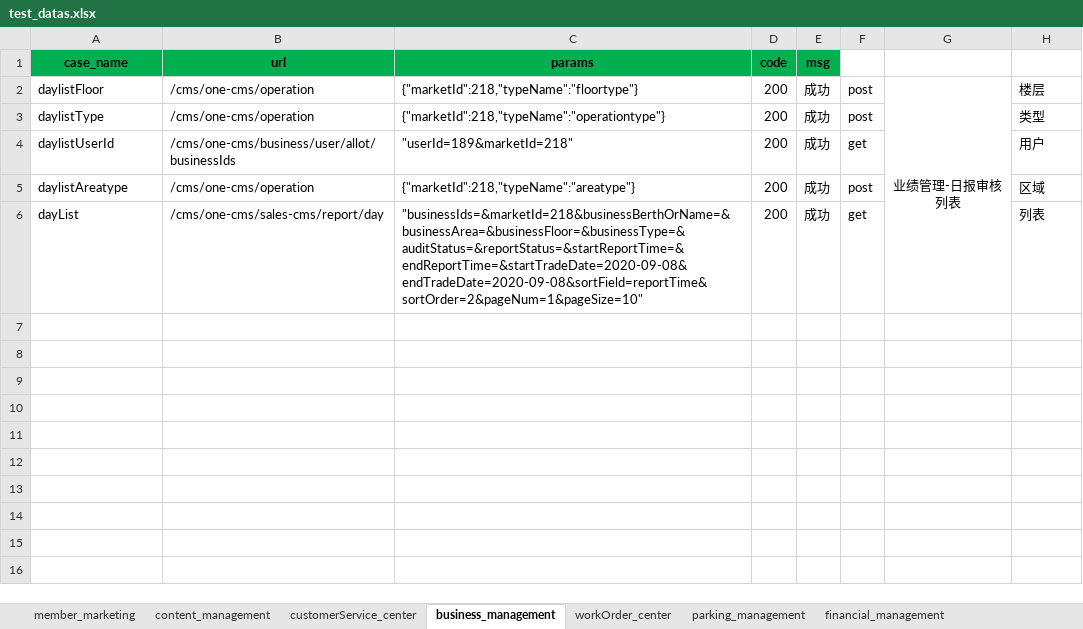
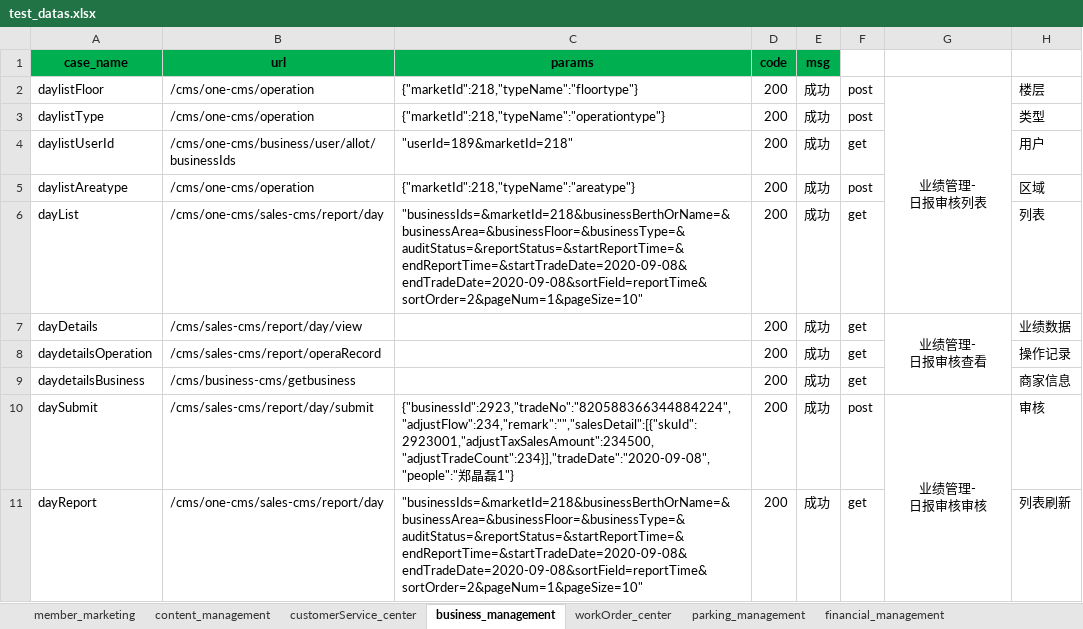
Before and after one commit to wang806/hopsapi_test, an Excel workbook: testcase/test_datas.xlsx, sheet business_management, drawn as a sheet; values as stored, in another font and other column widths than the file's, no borders; ↵ is a line break in a cell; the diff names each change by its address in the sheet, - before the commit and + after, or states it on an @@ line.

```diff
--- a/testcase/test_datas.xlsx (sheet business_management)
+++ b/testcase/test_datas.xlsx (sheet business_management)
-G2: 业绩管理-日报审核列表
+G2: 业绩管理- ↵ 日报审核列表
+row 7: dayDetails | /cms/sales-cms/report/day/view |  | 200 | 成功 | get | 业绩管理- ↵ 日报审核查看 | 业绩数据
+row 8: daydetailsOperation | /cms/sales-cms/report/operaRecord |  | 200 | 成功 | get |  | 操作记录
+row 9: daydetailsBusiness | /cms/business-cms/getbusiness |  | 200 | 成功 | get |  | 商家信息
+row 10: daySubmit | /cms/sales-cms/report/day/submit | {"businessId":2923,"tradeNo":"820588366344884224","adjustFlow":234,"remark":"","salesDetail":[{"skuId":2923001,"adjustTaxSalesAmount":234500,"adjustTradeCount":234}],"tradeDate":"2020-09-08","people":"郑晶磊1"} | 200 | 成功 | post | 业绩管理- ↵ 日报审核审核 | 审核
+row 11: dayReport | /cms/one-cms/sales-cms/report/day | "businessIds=&marketId=218&businessBerthOrName=&businessArea=&businessFloor=&businessType=&auditStatus=&reportStatus=&startReportTime=&endReportTime=&startTradeDate=2020-09-08&endTradeDate=2020-09-08&sortField=reportTime&sortOrder=2&pageNum=1&pageSize=10" | 200 | 成功 | get |  | 列表刷新
```
Also changed, not shown: 2 other files.
